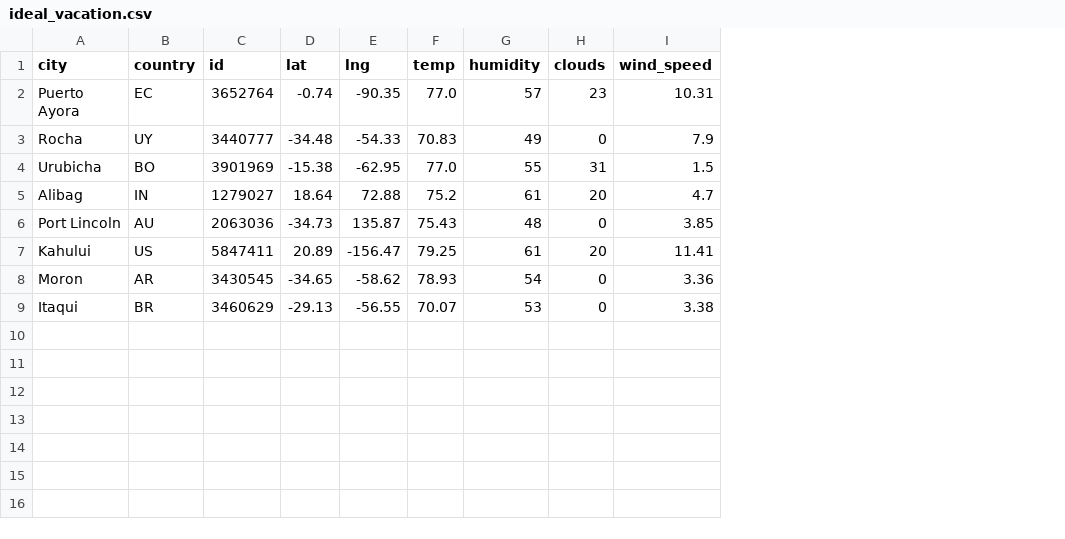
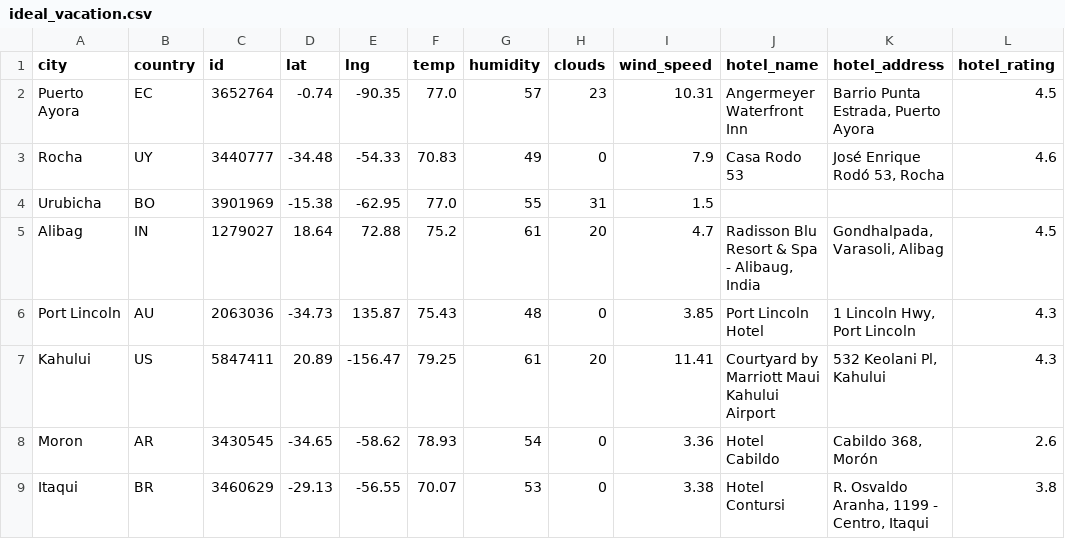
Before and after one commit to justinboggs/python-api-challenge, a CSV file: VacationPy/output_data/ideal_vacation.csv, drawn as a sheet; the diff names each change by its address in the sheet, - before the commit and + after, or states it on an @@ line.

```diff
--- a/VacationPy/output_data/ideal_vacation.csv
+++ b/VacationPy/output_data/ideal_vacation.csv
+column J (hotel_name), rows 2-9: Angermeyer Waterfront Inn | Casa Rodo 53 |  | Radisson Blu Resort & Spa - Alibaug, India | Port Lincoln Hotel | Courtyard by Marriott Maui Kahului Airport | Hotel Cabildo | Hotel Contursi
+column K (hotel_address), rows 2-9: Barrio Punta Estrada, Puerto Ayora | José Enrique Rodó 53, Rocha |  | Gondhalpada, Varasoli, Alibag | 1 Lincoln Hwy, Port Lincoln | 532 Keolani Pl, Kahului | Cabildo 368, Morón | R. Osvaldo Aranha, 1199 - Centro, Itaqui
+column L (hotel_rating), rows 2-9: 4.5 | 4.6 |  | 4.5 | 4.3 | 4.3 | 2.6 | 3.8
```
Also changed, not shown: 1 other file.
